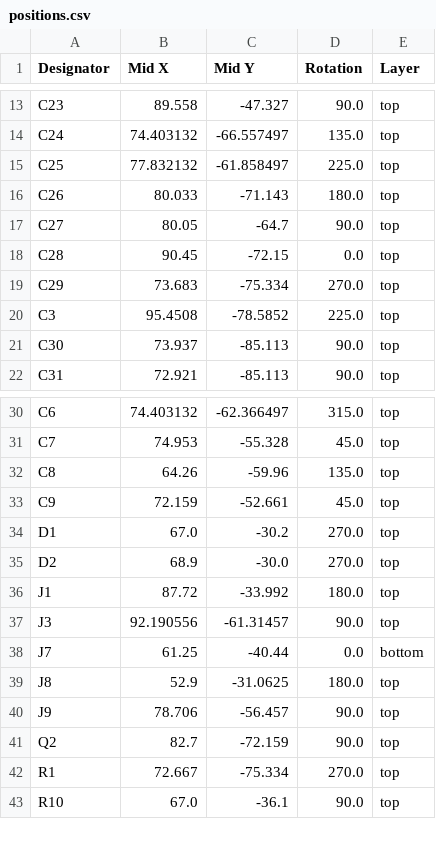
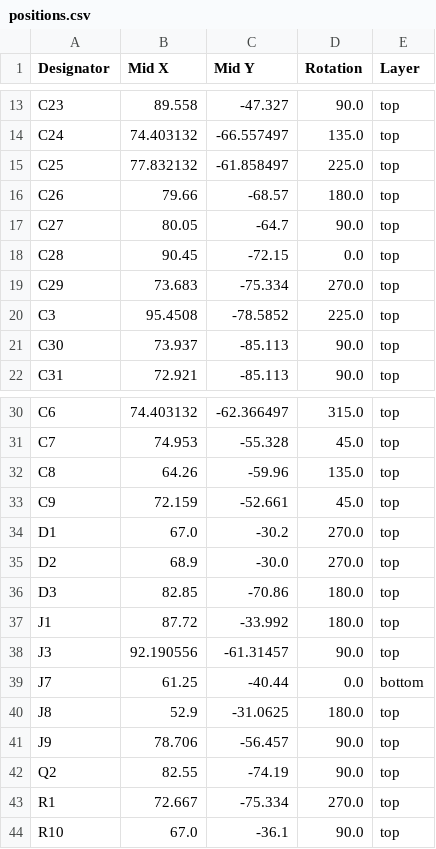
Before and after one commit to bleroy/3d-junkyard, a CSV file: DecentCart/DecentCart2040/production/positions.csv, drawn as a sheet; only a part is shown, gaps mark what is left out.

```diff
--- a/DecentCart/DecentCart2040/production/positions.csv
+++ b/DecentCart/DecentCart2040/production/positions.csv
@@ -15,3 +15,3 @@ C24,74.403132,-66.557497,135.0,top
 C25,77.832132,-61.858497,225.0,top
-C26,80.033,-71.143,180.0,top
+C26,79.66,-68.57,180.0,top
 C27,80.05,-64.7,90.0,top
@@ -35,2 +35,3 @@ D1,67.0,-30.2,270.0,top
 D2,68.9,-30.0,270.0,top
+D3,82.85,-70.86,180.0,top
 J1,87.72,-33.992,180.0,top
@@ -40,3 +41,3 @@ J8,52.9,-31.0625,180.0,top
 J9,78.706,-56.457,90.0,top
-Q2,82.7,-72.159,90.0,top
+Q2,82.55,-74.19,90.0,top
 R1,72.667,-75.334,270.0,top
```
Also changed, not shown: DecentCart/DecentCart2040/production/bom.csv, DecentCart/DecentCart2040/production/designators.csv, 7 other files.
